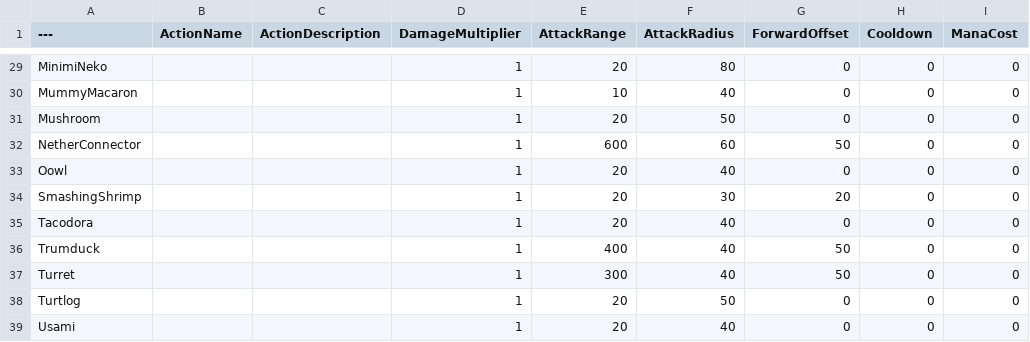
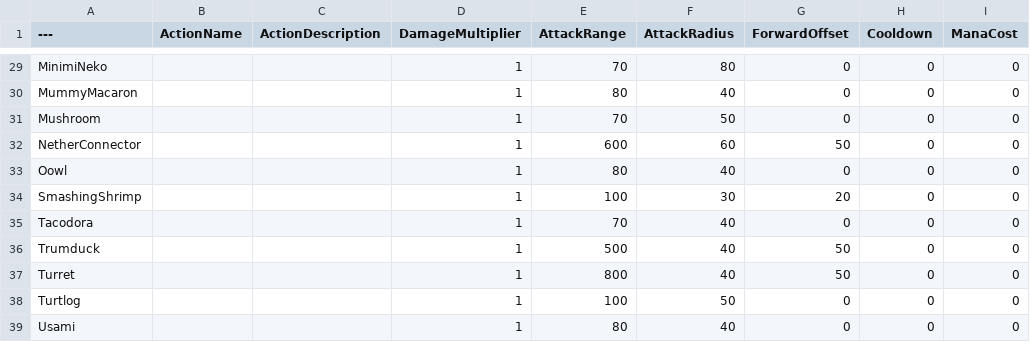
Before and after one commit to YouSungMin/ProjectParadise, a CSV file: DesignData/CSVs_Export/FamiliarBasicAttackStats.csv, drawn as a sheet; only a part is shown, gaps mark what is left out; the diff covers the shown part only; the diff names each change by its address in the sheet, - before the commit and + after, or states it on an @@ line.

```diff
--- a/DesignData/CSVs_Export/FamiliarBasicAttackStats.csv
+++ b/DesignData/CSVs_Export/FamiliarBasicAttackStats.csv
-E29 (AttackRange): 20
+E29 (AttackRange): 70
-E30 (AttackRange): 10
+E30 (AttackRange): 80
-E31 (AttackRange): 20
+E31 (AttackRange): 70
-E33 (AttackRange): 20
+E33 (AttackRange): 80
-E34 (AttackRange): 20
+E34 (AttackRange): 100
-E35 (AttackRange): 20
+E35 (AttackRange): 70
-E36 (AttackRange): 400
+E36 (AttackRange): 500
-E37 (AttackRange): 300
+E37 (AttackRange): 800
-E38 (AttackRange): 20
+E38 (AttackRange): 100
-E39 (AttackRange): 20
+E39 (AttackRange): 80
```
Also changed, not shown: 22 edited cells elsewhere in this file, DesignData/CSVs_Export/EnemyBasicAttackStats.csv, 2 other files.
